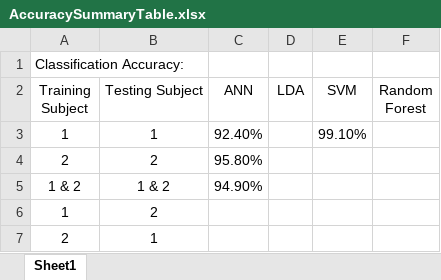
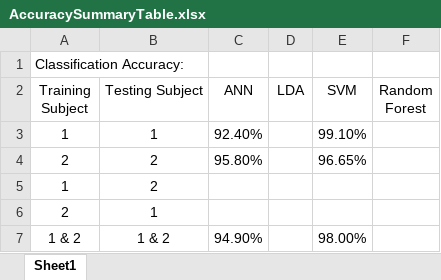
Before and after one commit to awillson/ME599_MLC_project, an Excel workbook: Classifiers/Figures/AccuracySummaryTable.xlsx, sheet Sheet1, drawn as a sheet; values as stored, in another font and other column widths than the file's, no borders; removed rows and columns are numbered as before the commit, all else as after; the diff names each change by its address in the sheet, - before the commit and + after, or states it on an @@ line.

Commit message:
saving to table

```diff
--- a/Classifiers/Figures/AccuracySummaryTable.xlsx (sheet Sheet1)
+++ b/Classifiers/Figures/AccuracySummaryTable.xlsx (sheet Sheet1)
-E4 (SVM): (empty)
+E4 (SVM): 96.65%
-row 5: 1 & 2 | 1 & 2 | 94.90%
+row 7: 1 & 2 | 1 & 2 | 94.90% |  | 98.00%
```
Also changed, not shown: 1 other file.
